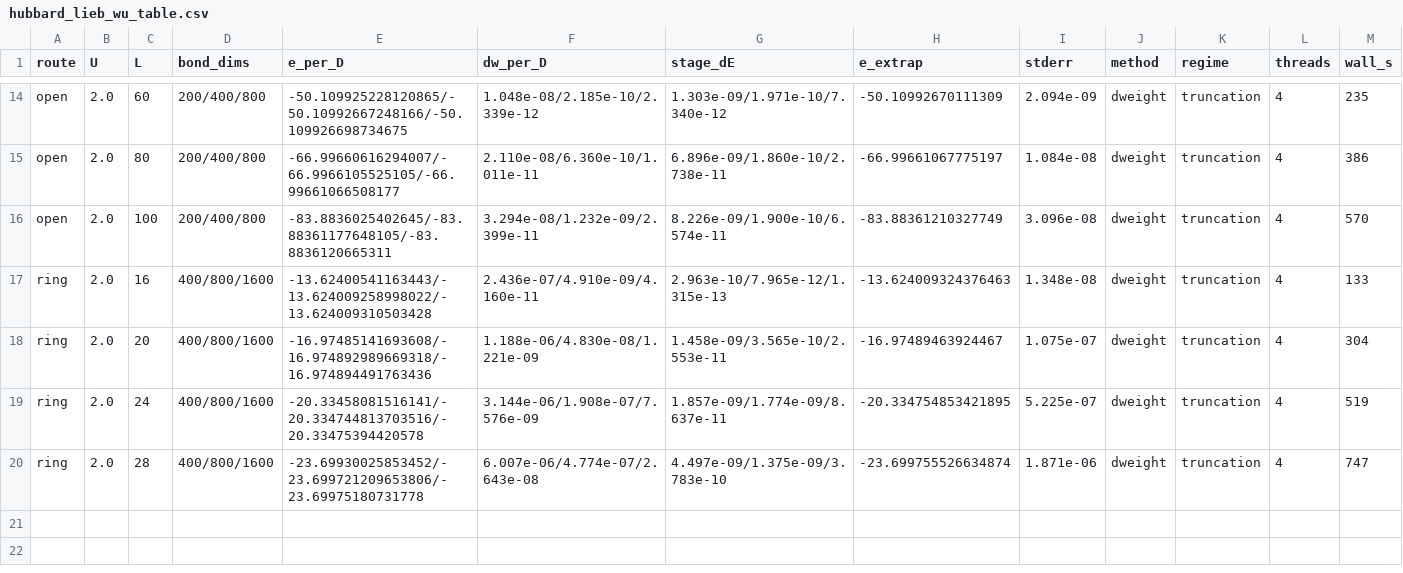
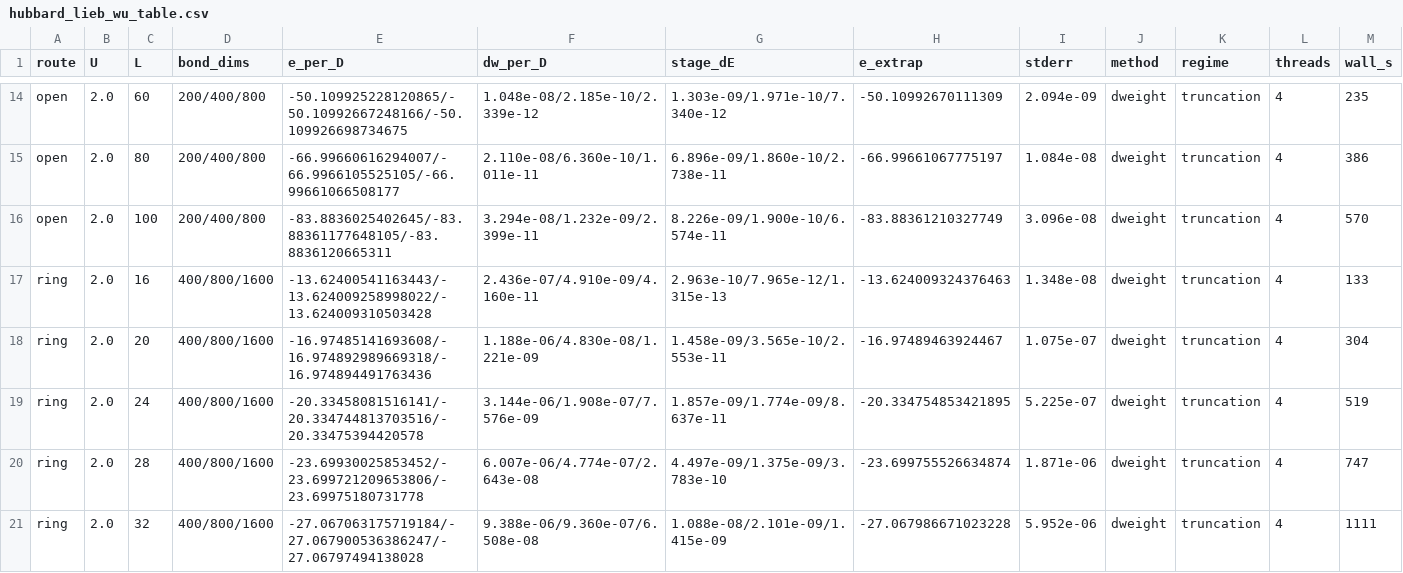
Before and after one commit to B0001/krylov-quantum-solver, a CSV file: specs/hubbard_lieb_wu_table.csv, drawn as a sheet; only a part is shown, gaps mark what is left out; the diff names each change by its address in the sheet, - before the commit and + after, or states it on an @@ line.

```diff
--- a/specs/hubbard_lieb_wu_table.csv
+++ b/specs/hubbard_lieb_wu_table.csv
+row 21: ring | 2.0 | 32 | 400/800/1600 | -27.067063175719184/-27.067900536386247/-27.06797494138028 | 9.388e-06/9.360e-07/6.508e-08 | 1.088e-08/2.101e-09/1.415e-09 | -27.067986671023228 | 5.952e-06 | dweight | truncation | 4 | 1111
```
